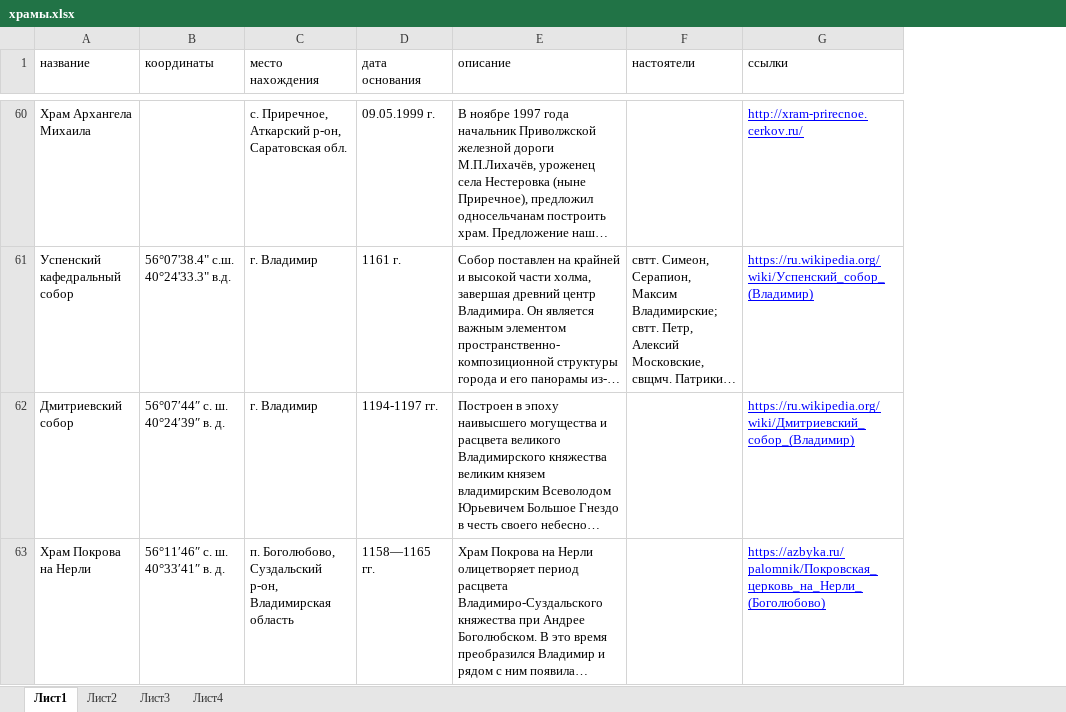
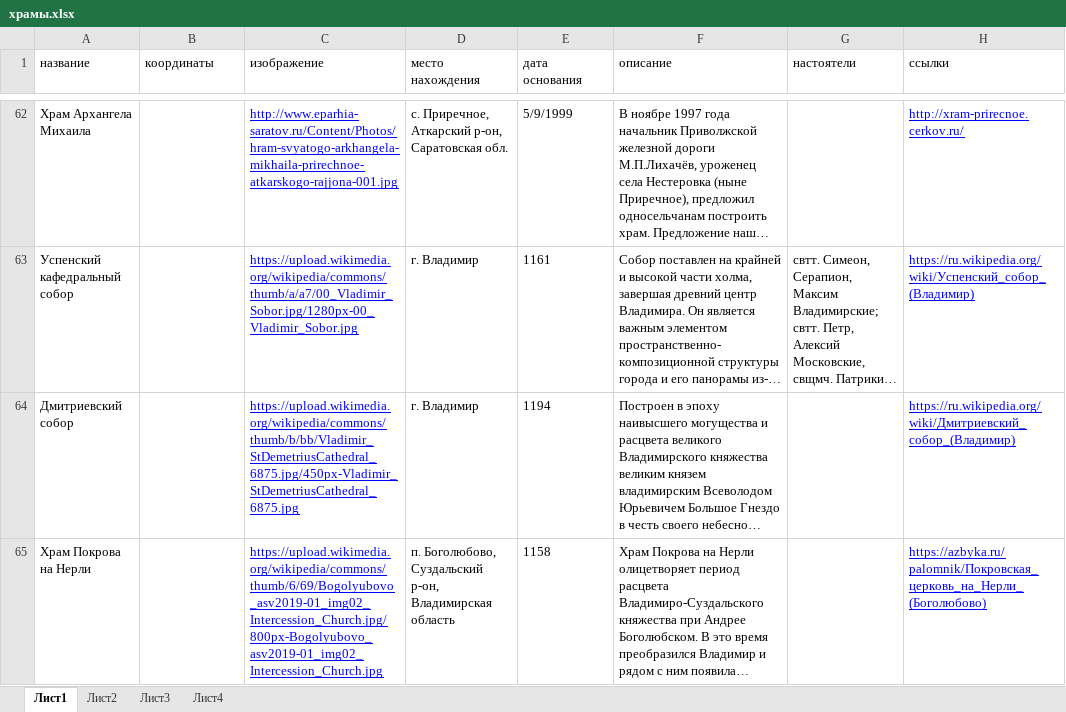
Before and after one commit to solidarik/atlaspravoslavie, an Excel workbook: loadDatabase/religion/храмы.xlsx, sheet Лист1, drawn as a sheet; only a part is shown, gaps mark what is left out; long unchanged cells end in …; values as stored, in another font and other column widths than the file's, no borders; addresses are those after the commit; the diff covers the shown part only; the diff names each change by its address in the sheet, - before the commit and + after, or states it on an @@ line.

```diff
--- a/loadDatabase/religion/храмы.xlsx (sheet Лист1)
+++ b/loadDatabase/religion/храмы.xlsx (sheet Лист1)
+column C (изображение), rows 62-65: http://www.eparhia-saratov.ru/Content/Photos/hram-svyatogo-arkhangela-mikhaila-prirechnoe-atkarskogo-rajjona-001.jpg | https://upload.wikimedia.org/wikipedia/commons/thumb/a/a7/00_Vladimir_Sobor.jpg/1280px-00_Vladimir_Sobor.jpg | https://upload.wikimedia.org/wikipedia/commons/thumb/b/bb/Vladimir_StDemetriusCathedral_6875.jpg/450px-Vladimir_StDemetriusCathedral_6875.jpg | https://upload.wikimedia.org/wikipedia/commons/thumb/6/69/Bogolyubovo_asv2019-01_img02_Intercession_Church.jpg/800px-Bogolyubovo_asv2019-01_img02_Intercession_Church.jpg
-E62 (дата основания): 09.05.1999 г.
+E62 (дата основания): 5/9/1999
-B63 (координаты): 56°07'38.4" с.ш. 40°24'33.3" в.д.
+B63 (координаты): (empty)
-E63 (дата основания): 1161 г.
+E63 (дата основания): 1161
-B64 (координаты): 56°07′44″ с. ш. 40°24′39″ в. д.
+B64 (координаты): (empty)
-E64 (дата основания): 1194-1197 гг.
+E64 (дата основания): 1194
-B65 (координаты): 56°11′46″ с. ш. 40°33′41″ в. д.
+B65 (координаты): (empty)
-E65 (дата основания): 1158—1165 гг.
+E65 (дата основания): 1158
```
Also changed, not shown: 23 added rows and 123 edited cells elsewhere in this sheet, loadDatabase/religion/святые.xlsx, 18 other files.
